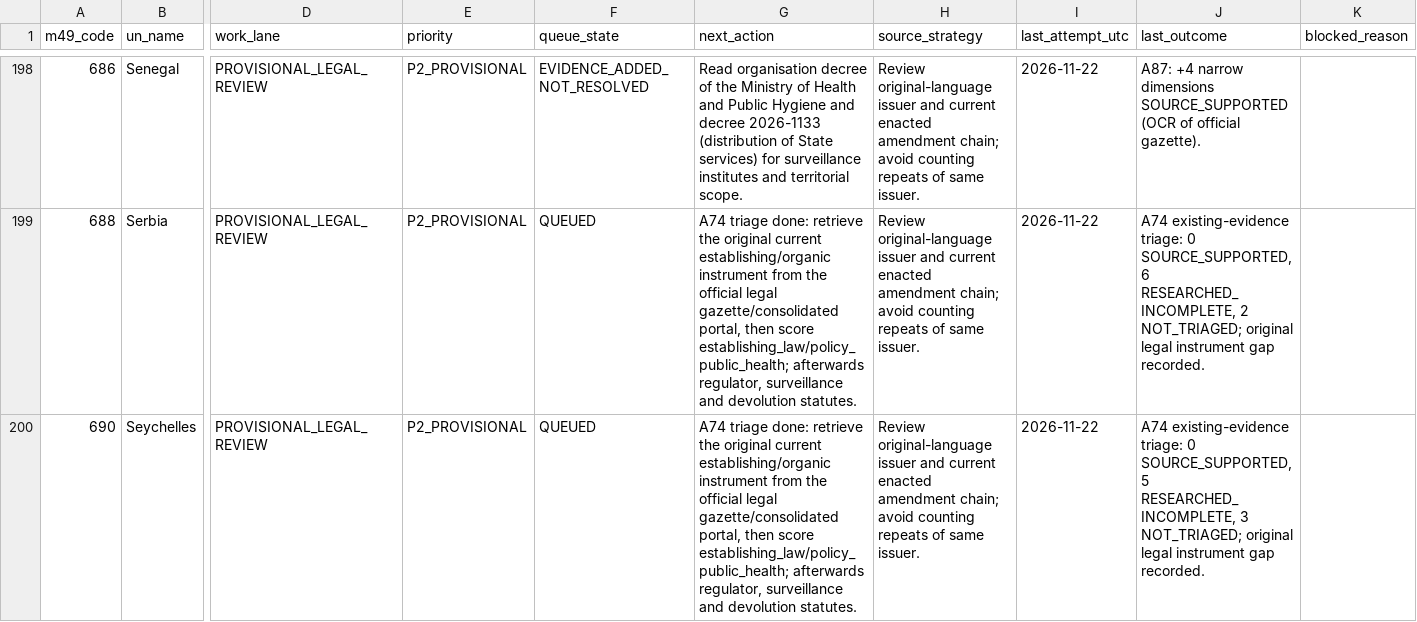
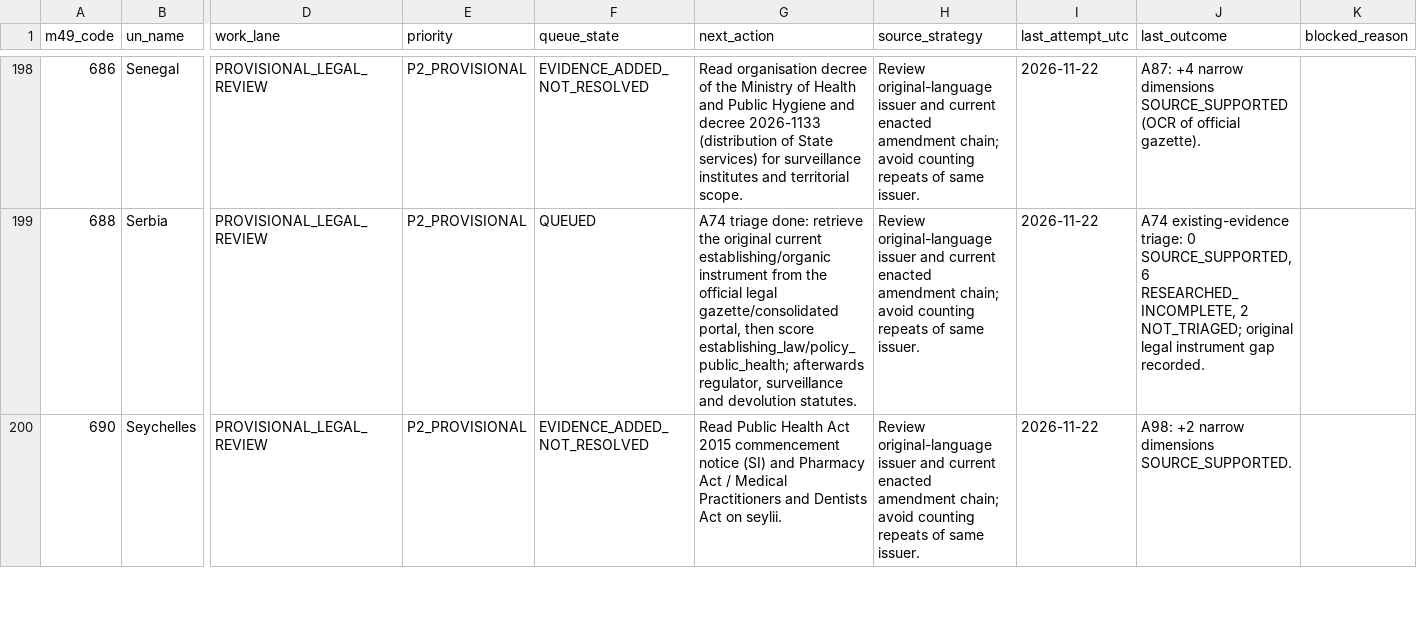
Before and after one commit to PortalHunter/Ethnicy-Based-Optimal-Weight, a CSV file: docs/atlas/handoffs/team-a/data/research_queue.csv, drawn as a sheet; only a part is shown, gaps mark what is left out; the diff covers the shown part only; the diff names each change by its address in the sheet, - before the commit and + after, or states it on an @@ line.

```diff
--- a/docs/atlas/handoffs/team-a/data/research_queue.csv
+++ b/docs/atlas/handoffs/team-a/data/research_queue.csv
-F200 (queue_state): QUEUED
+F200 (queue_state): EVIDENCE_ADDED_NOT_RESOLVED
-G200 (next_action): A74 triage done: retrieve the original current establishing/organic instrument from the official legal gazette/consolidated portal, then score establishing_law/policy_public_health; afterwards regulator, surveillance and devolution statutes.
+G200 (next_action): Read Public Health Act 2015 commencement notice (SI) and Pharmacy Act / Medical Practitioners and Dentists Act on seylii.
-J200 (last_outcome): A74 existing-evidence triage: 0 SOURCE_SUPPORTED, 5 RESEARCHED_INCOMPLETE, 3 NOT_TRIAGED; original legal instrument gap recorded.
+J200 (last_outcome): A98: +2 narrow dimensions SOURCE_SUPPORTED.
```
Also changed, not shown: 9 edited cells elsewhere in this file, docs/atlas/handoffs/team-a/PRIORITIZED_BACKLOG_20261107.csv, docs/atlas/handoffs/team-a/PROVENANCE.csv, 4 other files.
